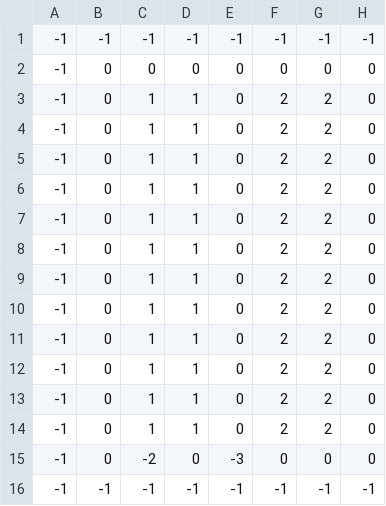
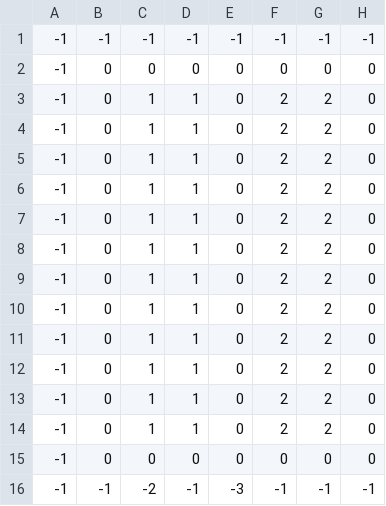
Before and after one commit to jasllsaj/SUMOHackathon, a CSV file: plans/floormap.csv, drawn as a sheet; only a part is shown; the diff names each change by its address in the sheet, - before the commit and + after, or states it on an @@ line.

```diff
--- a/plans/floormap.csv
+++ b/plans/floormap.csv
-C15: -2
+C15: 0
-E15: -3
+E15: 0
-C16: -1
+C16: -2
-E16: -1
+E16: -3
```
Also changed, not shown: 4 other files.
